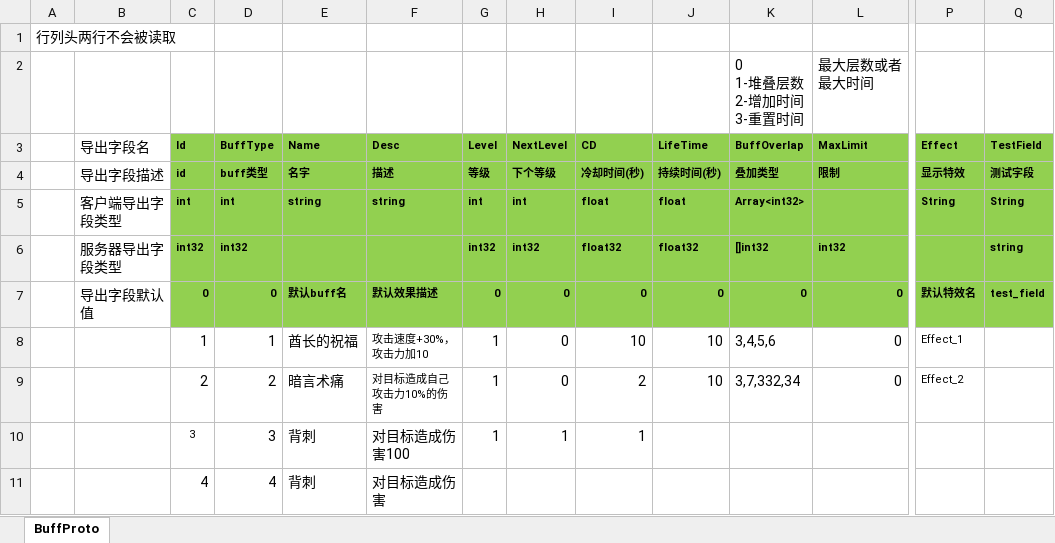
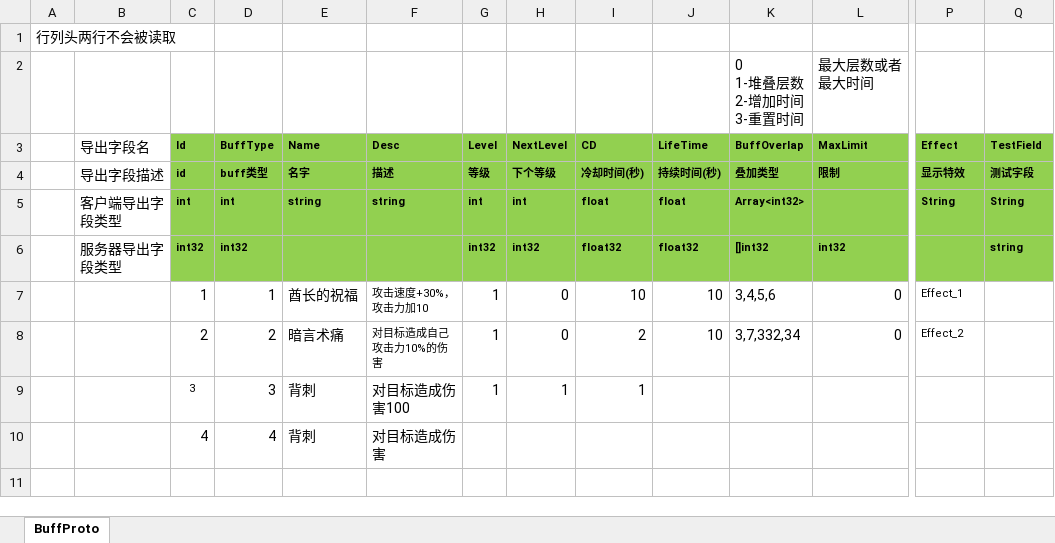
Before and after one commit to east-eden/excel, an Excel workbook: buff.xlsx, sheet BuffProto, drawn as a sheet; only a part is shown, gaps mark what is left out; values as stored, in another font and other column widths than the file's, no borders; rows hold the shown columns only; the diff names each change by its address in the sheet, - before the commit and + after, or states it on an @@ line.

```diff
--- a/buff.xlsx (sheet BuffProto)
+++ b/buff.xlsx (sheet BuffProto)
-row 7:  | 导出字段默认值 | 0 | 0 | 默认buff名 | 默认效果描述 | 0 | 0 | 0 | 0 | 0 | 0 | 默认特效名 | test_field
```
Also changed, not shown: att.xlsx, 1 other file.
